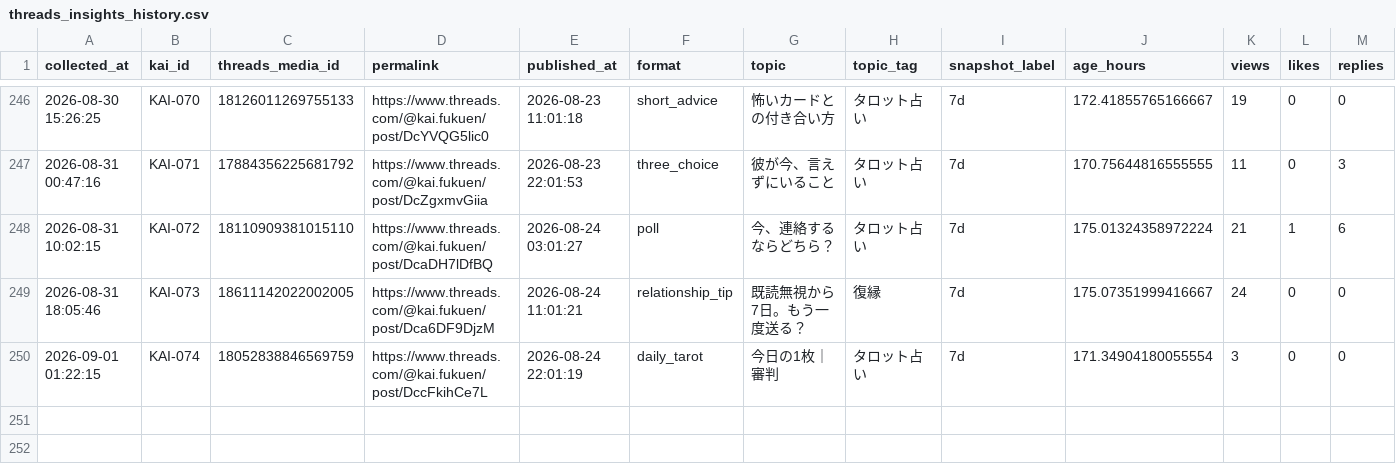
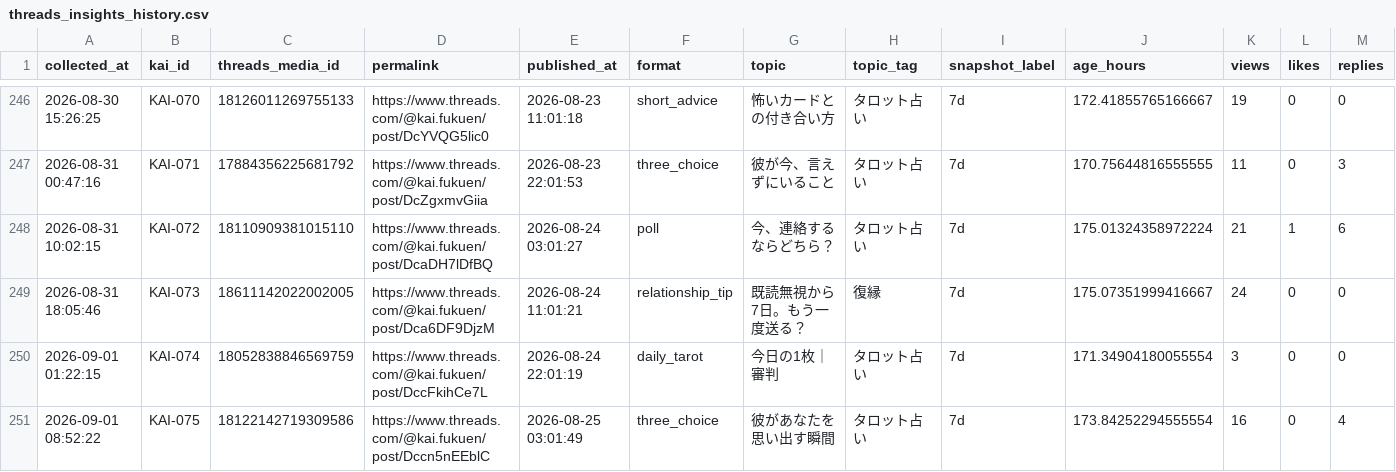
Before and after one commit to c2081540-commits/kai-threads-automation, a CSV file: data/insights/threads_insights_history.csv, drawn as a sheet; only a part is shown, gaps mark what is left out; rows hold the shown columns only; the diff names each change by its address in the sheet, - before the commit and + after, or states it on an @@ line.

```diff
--- a/data/insights/threads_insights_history.csv
+++ b/data/insights/threads_insights_history.csv
+row 251: 2026-09-01 08:52:22 | KAI-075 | 18122142719309586 | https://www.threads.com/@kai.fukuen/post/Dccn5nEEblC | 2026-08-25 03:01:49 | three_choice | 彼があなたを思い出す瞬間 | タロット占い | 7d | 173.84252294555554 | 16 | 0 | 4
```
Also changed, not shown: data/post_history.csv, 1 other file.
